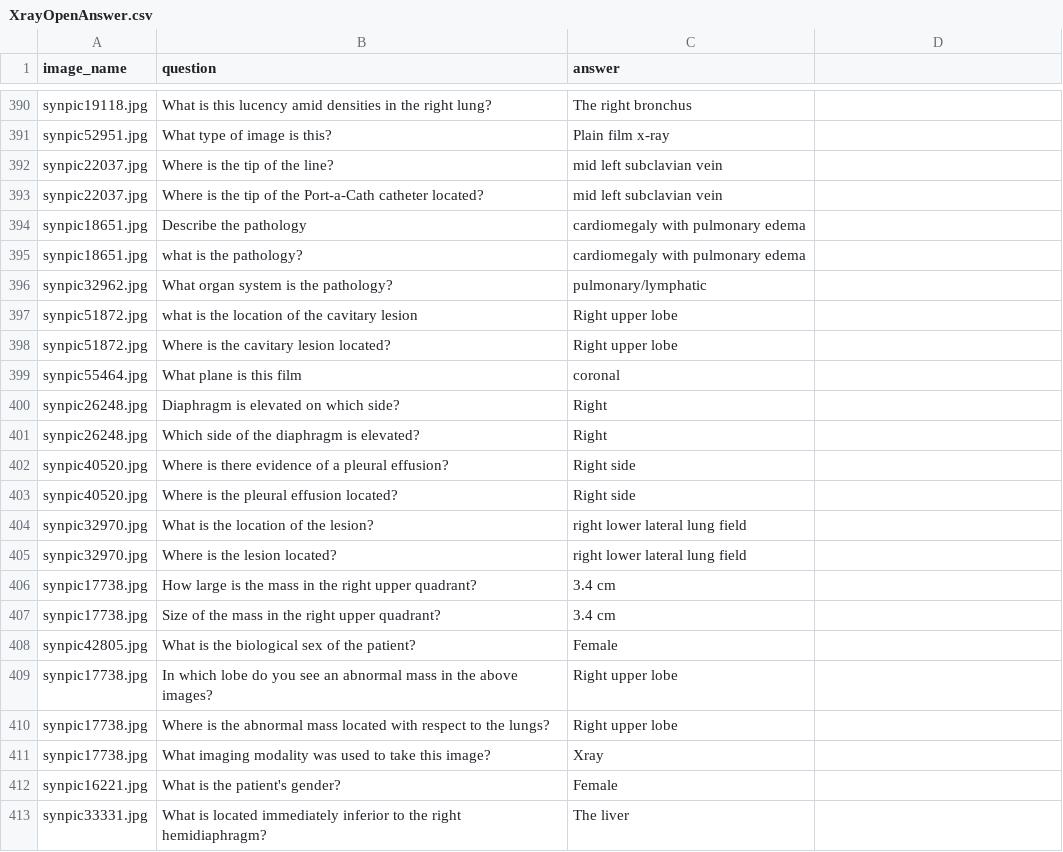
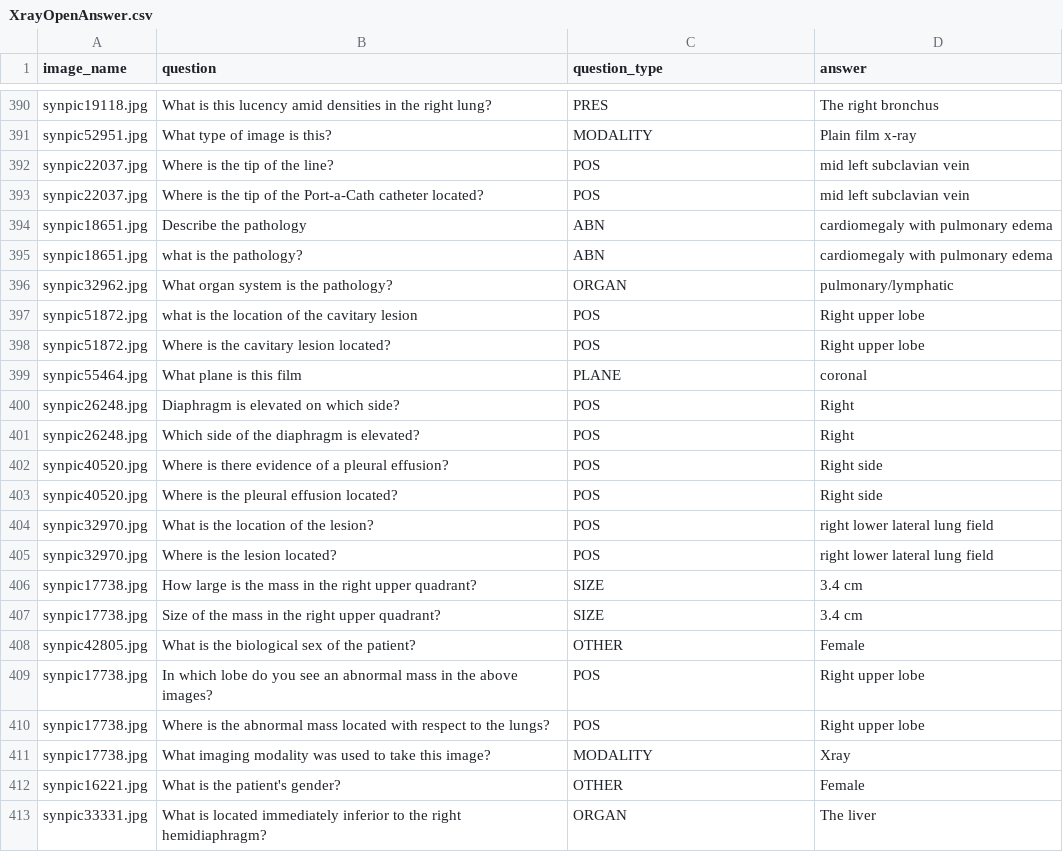
Before and after one commit to Nana2929/Medical-VQA, a CSV file: XrayOpenAnswer.csv, drawn as a sheet; only a part is shown, gaps mark what is left out; the diff covers the shown part only; the diff names each change by its address in the sheet, - before the commit and + after, or states it on an @@ line.

```diff
--- a/XrayOpenAnswer.csv
+++ b/XrayOpenAnswer.csv
-C1: answer
+C1: question_type
-D1: (empty)
+D1: answer
-C390 (question_type): The right bronchus
+C390 (question_type): PRES
-D390 (answer): (empty)
+D390 (answer): The right bronchus
-C391 (question_type): Plain film x-ray
+C391 (question_type): MODALITY
-D391 (answer): (empty)
+D391 (answer): Plain film x-ray
-C392:C393 (question_type): mid left subclavian vein
+C392:C393 (question_type): POS
-D392:D393 (answer): (empty)
+D392:D393 (answer): mid left subclavian vein
-C394:C395 (question_type): cardiomegaly with pulmonary edema
+C394:C395 (question_type): ABN
-D394:D395 (answer): (empty)
+D394:D395 (answer): cardiomegaly with pulmonary edema
-C396 (question_type): pulmonary/lymphatic
+C396 (question_type): ORGAN
-D396 (answer): (empty)
+D396 (answer): pulmonary/lymphatic
-C397:C398 (question_type): Right upper lobe
+C397:C398 (question_type): POS
-D397:D398 (answer): (empty)
+D397:D398 (answer): Right upper lobe
-C399 (question_type): coronal
+C399 (question_type): PLANE
-D399 (answer): (empty)
+D399 (answer): coronal
-C400:C401 (question_type): Right
+C400:C401 (question_type): POS
-D400:D401 (answer): (empty)
+D400:D401 (answer): Right
-C402:C403 (question_type): Right side
+C402:C403 (question_type): POS
-D402:D403 (answer): (empty)
+D402:D403 (answer): Right side
-C404:C405 (question_type): right lower lateral lung field
+C404:C405 (question_type): POS
-D404:D405 (answer): (empty)
+D404:D405 (answer): right lower lateral lung field
-C406:C407 (question_type): 3.4 cm
+C406:C407 (question_type): SIZE
-D406:D407 (answer): (empty)
+D406:D407 (answer): 3.4 cm
-C408 (question_type): Female
+C408 (question_type): OTHER
-D408 (answer): (empty)
+D408 (answer): Female
-C409:C410 (question_type): Right upper lobe
+C409:C410 (question_type): POS
-D409:D410 (answer): (empty)
+D409:D410 (answer): Right upper lobe
-C411 (question_type): Xray
+C411 (question_type): MODALITY
-D411 (answer): (empty)
+D411 (answer): Xray
-C412 (question_type): Female
+C412 (question_type): OTHER
-D412 (answer): (empty)
+D412 (answer): Female
-C413 (question_type): The liver
+C413 (question_type): ORGAN
-D413 (answer): (empty)
+D413 (answer): The liver
```
Also changed, not shown: 68 edited cells elsewhere in this file, XrayClosedAnswer.csv, XrayTest.csv, 1 other file.
